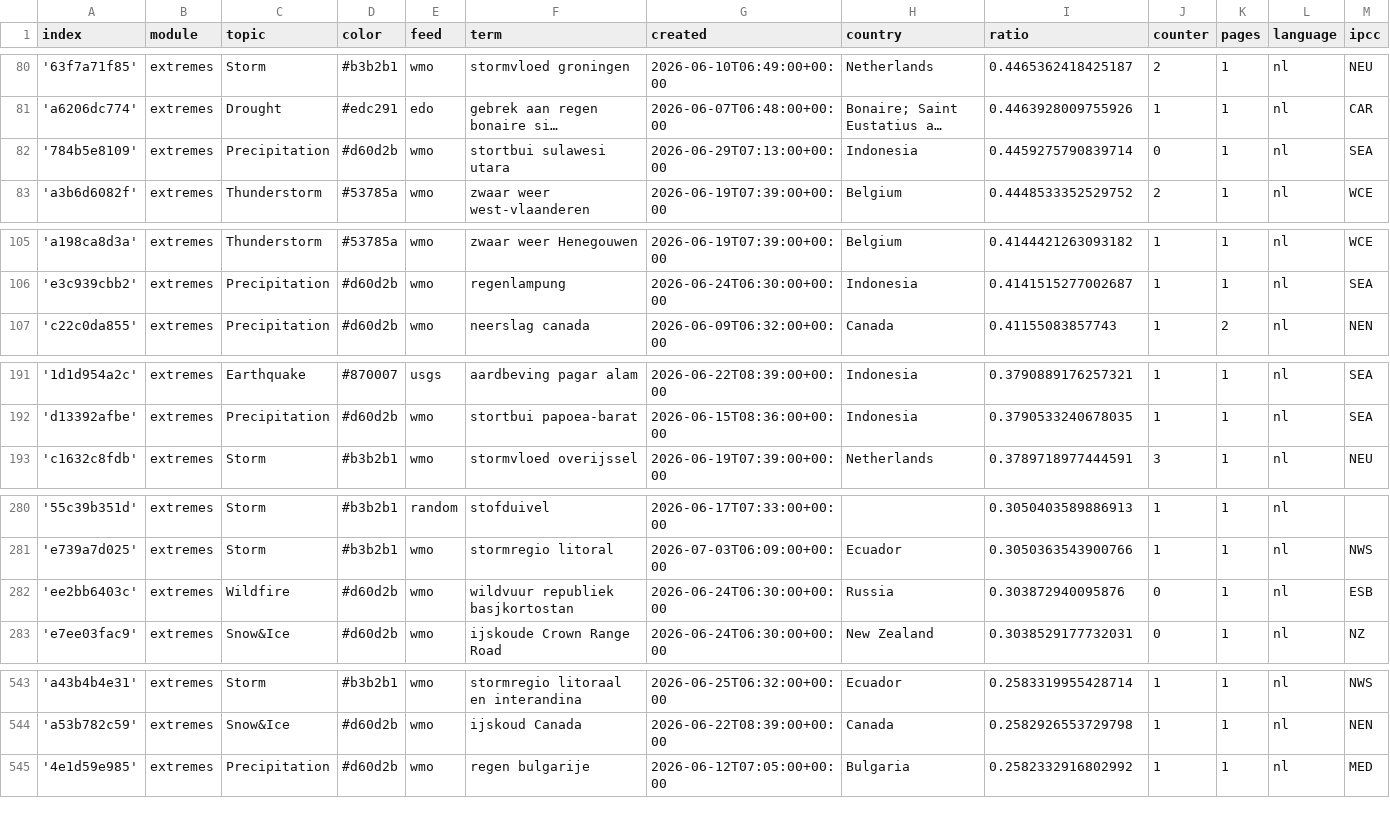
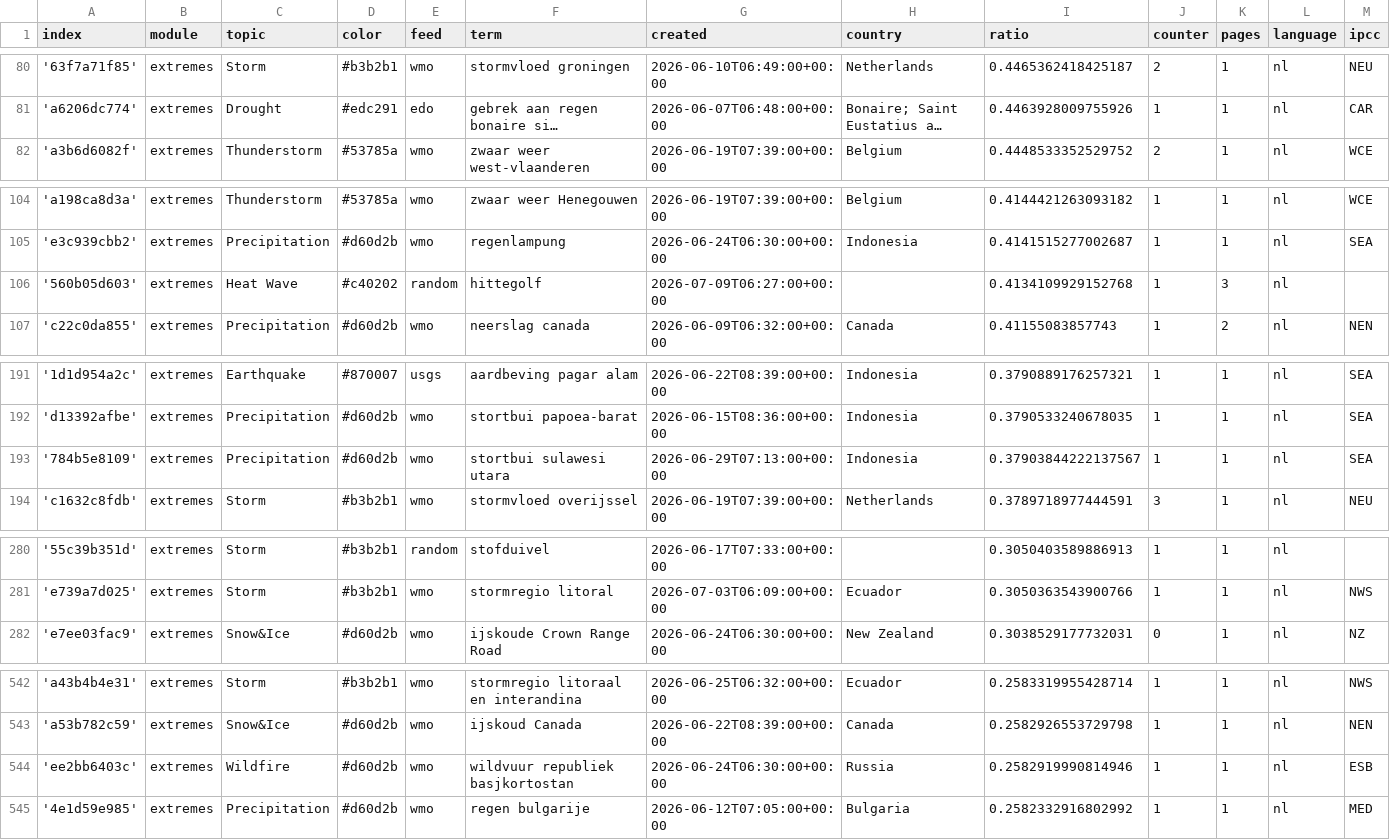
Before and after one commit to MarcoL95-News25/netherlandExtremes, a CSV file: terms.csv, drawn as a sheet; only a part is shown, gaps mark what is left out; long unchanged cells end in …; removed rows and columns are numbered as before the commit, all else as after; rows hold the shown columns only; the diff covers the shown part only; the diff names each change by its address in the sheet, - before the commit and + after, or states it on an @@ line.

```diff
--- a/terms.csv
+++ b/terms.csv
-row 82: '784b5e8109' | extremes | Precipitation | #d60d2b | wmo | stortbui sulawesi utara | 2026-06-29T07:13:00+00:00 | Indonesia | 0.4459275790839714 | 0 | 1 | nl | SEA
+row 106: '560b05d603' | extremes | Heat Wave | #c40202 | random | hittegolf | 2026-07-09T06:27:00+00:00 |  | 0.4134109929152768 | 1 | 3 | nl
+row 193: '784b5e8109' | extremes | Precipitation | #d60d2b | wmo | stortbui sulawesi utara | 2026-06-29T07:13:00+00:00 | Indonesia | 0.37903844222137567 | 1 | 1 | nl | SEA
-row 282: 'ee2bb6403c' | extremes | Wildfire | #d60d2b | wmo | wildvuur republiek basjkortostan | 2026-06-24T06:30:00+00:00 | Russia | 0.303872940095876 | 0 | 1 | nl | ESB
+row 544: 'ee2bb6403c' | extremes | Wildfire | #d60d2b | wmo | wildvuur republiek basjkortostan | 2026-06-24T06:30:00+00:00 | Russia | 0.2582919990814946 | 1 | 1 | nl | ESB
```
Also changed, not shown: 1 removed row and 5 edited cells elsewhere in this file, 1 other file.
